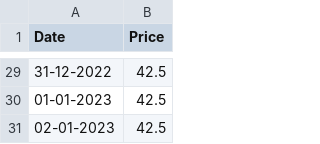
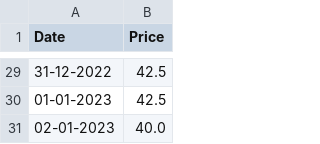
Before and after one commit to malhas/price-tracker, a CSV file: items/jeans.csv, drawn as a sheet; only a part is shown, gaps mark what is left out.

```diff
--- a/items/jeans.csv
+++ b/items/jeans.csv
@@ -30,2 +30,2 @@ Date,Price
 01-01-2023,42.5
-02-01-2023,42.5
+02-01-2023,40.0
```
